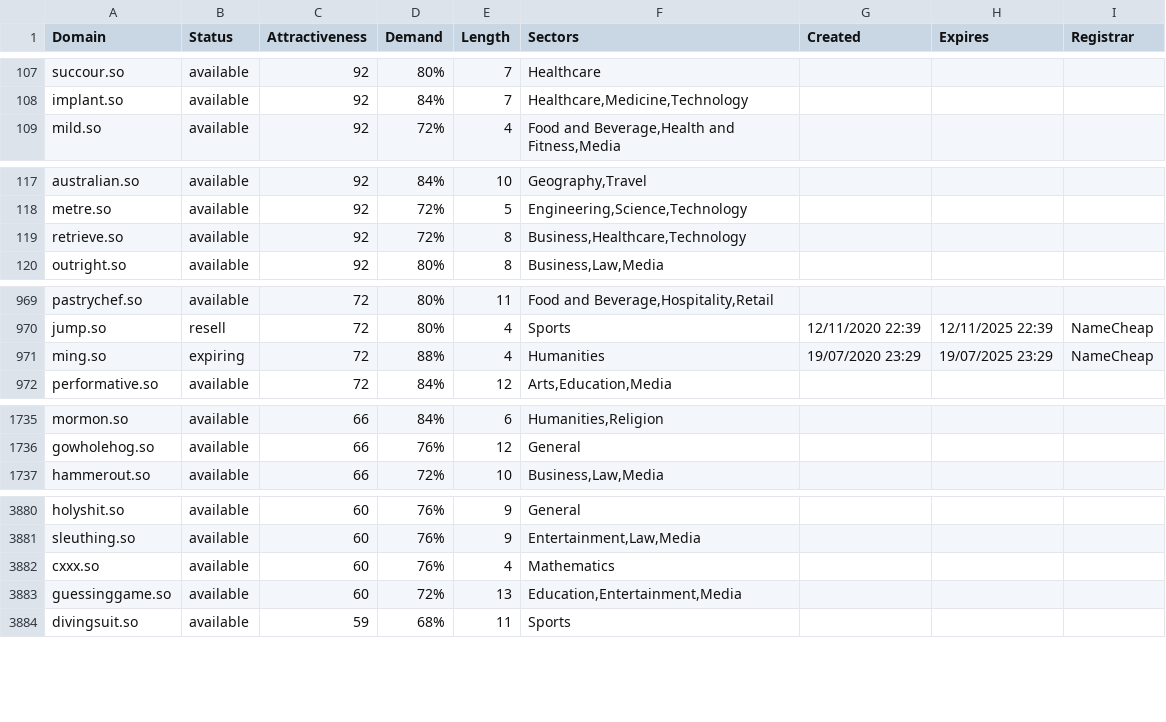
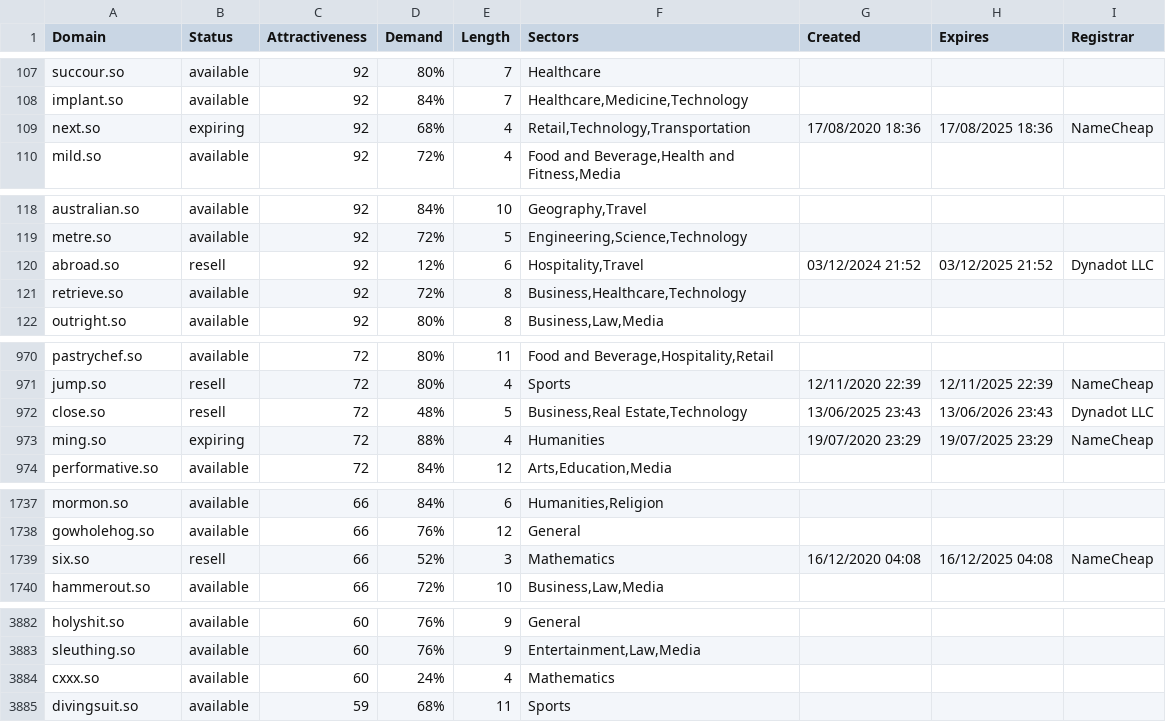
Before and after one commit to UniqueDomains/so-oneword-domains, a CSV file: so.csv, drawn as a sheet; only a part is shown, gaps mark what is left out; the diff covers the shown part only.

Commit message:
Domains update

```diff
--- a/so.csv
+++ b/so.csv
@@ -108,2 +108,3 @@ succour.so,available,92,80%,7,Healthcare,,,
 implant.so,available,92,84%,7,"Healthcare,Medicine,Technology",,,
+next.so,expiring,92,68%,4,"Retail,Technology,Transportation",17/08/2020 18:36,17/08/2025 18:36,NameCheap
 mild.so,available,92,72%,4,"Food and Beverage,Health and Fitness,Media",,,
@@ -118,2 +119,3 @@ australian.so,available,92,84%,10,"Geography,Travel",,,
 metre.so,available,92,72%,5,"Engineering,Science,Technology",,,
+abroad.so,resell,92,12%,6,"Hospitality,Travel",03/12/2024 21:52,03/12/2025 21:52,Dynadot LLC
 retrieve.so,available,92,72%,8,"Business,Healthcare,Technology",,,
@@ -970,2 +971,3 @@ pastrychef.so,available,72,80%,11,"Food and Beverage,Hospitality,Retail",,,
 jump.so,resell,72,80%,4,Sports,12/11/2020 22:39,12/11/2025 22:39,NameCheap
+close.so,resell,72,48%,5,"Business,Real Estate,Technology",13/06/2025 23:43,13/06/2026 23:43,Dynadot LLC
 ming.so,expiring,72,88%,4,Humanities,19/07/2020 23:29,19/07/2025 23:29,NameCheap
@@ -1736,2 +1738,3 @@ mormon.so,available,66,84%,6,"Humanities,Religion",,,
 gowholehog.so,available,66,76%,12,General,,,
+six.so,resell,66,52%,3,Mathematics,16/12/2020 04:08,16/12/2025 04:08,NameCheap
 hammerout.so,available,66,72%,10,"Business,Law,Media",,,
@@ -3881,4 +3883,3 @@ holyshit.so,available,60,76%,9,General,,,
 sleuthing.so,available,60,76%,9,"Entertainment,Law,Media",,,
-cxxx.so,available,60,76%,4,Mathematics,,,
-guessinggame.so,available,60,72%,13,"Education,Entertainment,Media",,,
+cxxx.so,available,60,24%,4,Mathematics,,,
 divingsuit.so,available,59,68%,11,Sports,,,
```
Also changed, not shown: 3 removed rows and 96 edited cells elsewhere in this file, 2 other files.
